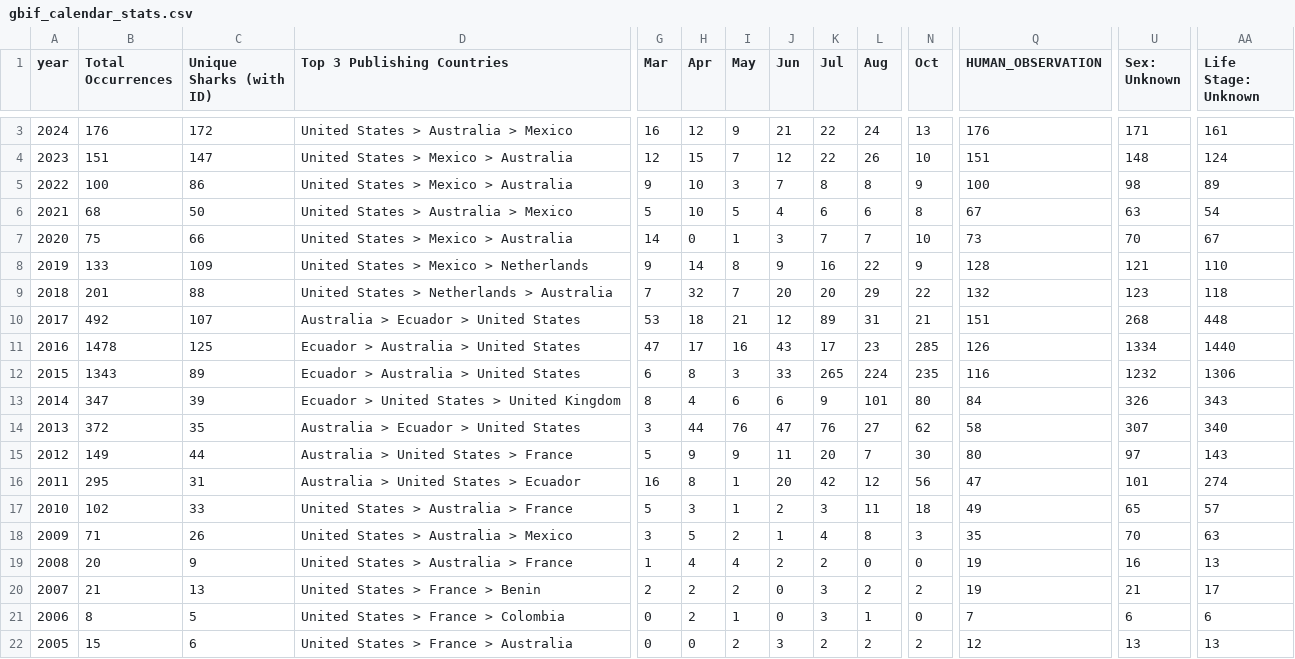
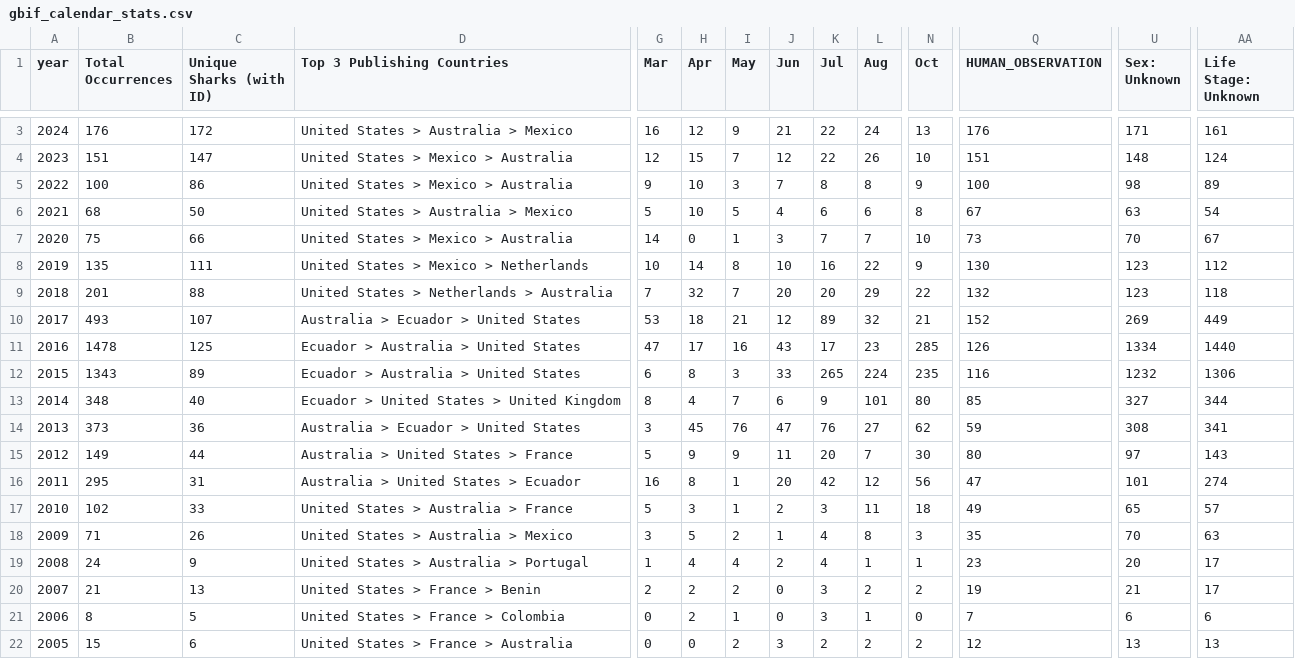
Before and after one commit to aadriien/whale-shark-site, a CSV file: outputs/gbif_calendar_stats.csv, drawn as a sheet; only a part is shown, gaps mark what is left out; the diff covers the shown part only; the diff names each change by its address in the sheet, - before the commit and + after, or states it on an @@ line.

```diff
--- a/outputs/gbif_calendar_stats.csv
+++ b/outputs/gbif_calendar_stats.csv
-B8 (Total Occurrences): 133
+B8 (Total Occurrences): 135
-C8 (Unique Sharks (with ID)): 109
+C8 (Unique Sharks (with ID)): 111
-G8 (Mar): 9
+G8 (Mar): 10
-J8 (Jun): 9
+J8 (Jun): 10
-Q8 (HUMAN_OBSERVATION): 128
+Q8 (HUMAN_OBSERVATION): 130
-U8 (Sex: Unknown): 121
+U8 (Sex: Unknown): 123
-AA8 (Life Stage: Unknown): 110
+AA8 (Life Stage: Unknown): 112
-B10 (Total Occurrences): 492
+B10 (Total Occurrences): 493
-L10 (Aug): 31
+L10 (Aug): 32
-Q10 (HUMAN_OBSERVATION): 151
+Q10 (HUMAN_OBSERVATION): 152
-U10 (Sex: Unknown): 268
+U10 (Sex: Unknown): 269
-AA10 (Life Stage: Unknown): 448
+AA10 (Life Stage: Unknown): 449
-B13 (Total Occurrences): 347
+B13 (Total Occurrences): 348
-C13 (Unique Sharks (with ID)): 39
+C13 (Unique Sharks (with ID)): 40
-I13 (May): 6
+I13 (May): 7
-Q13 (HUMAN_OBSERVATION): 84
+Q13 (HUMAN_OBSERVATION): 85
-U13 (Sex: Unknown): 326
+U13 (Sex: Unknown): 327
-AA13 (Life Stage: Unknown): 343
+AA13 (Life Stage: Unknown): 344
-B14 (Total Occurrences): 372
+B14 (Total Occurrences): 373
-C14 (Unique Sharks (with ID)): 35
+C14 (Unique Sharks (with ID)): 36
-H14 (Apr): 44
+H14 (Apr): 45
-Q14 (HUMAN_OBSERVATION): 58
+Q14 (HUMAN_OBSERVATION): 59
-U14 (Sex: Unknown): 307
+U14 (Sex: Unknown): 308
-AA14 (Life Stage: Unknown): 340
+AA14 (Life Stage: Unknown): 341
-B19 (Total Occurrences): 20
+B19 (Total Occurrences): 24
-D19 (Top 3 Publishing Countries): United States > Australia > France
+D19 (Top 3 Publishing Countries): United States > Australia > Portugal
-K19 (Jul): 2
+K19 (Jul): 4
-L19 (Aug): 0
+L19 (Aug): 1
-N19 (Oct): 0
+N19 (Oct): 1
-Q19 (HUMAN_OBSERVATION): 19
+Q19 (HUMAN_OBSERVATION): 23
-U19 (Sex: Unknown): 16
+U19 (Sex: Unknown): 20
-AA19 (Life Stage: Unknown): 13
+AA19 (Life Stage: Unknown): 17
```
Also changed, not shown: 6 edited cells elsewhere in this file, outputs/gbif_continent_stats.csv, outputs/gbif_country_stats.csv, 4 other files.
